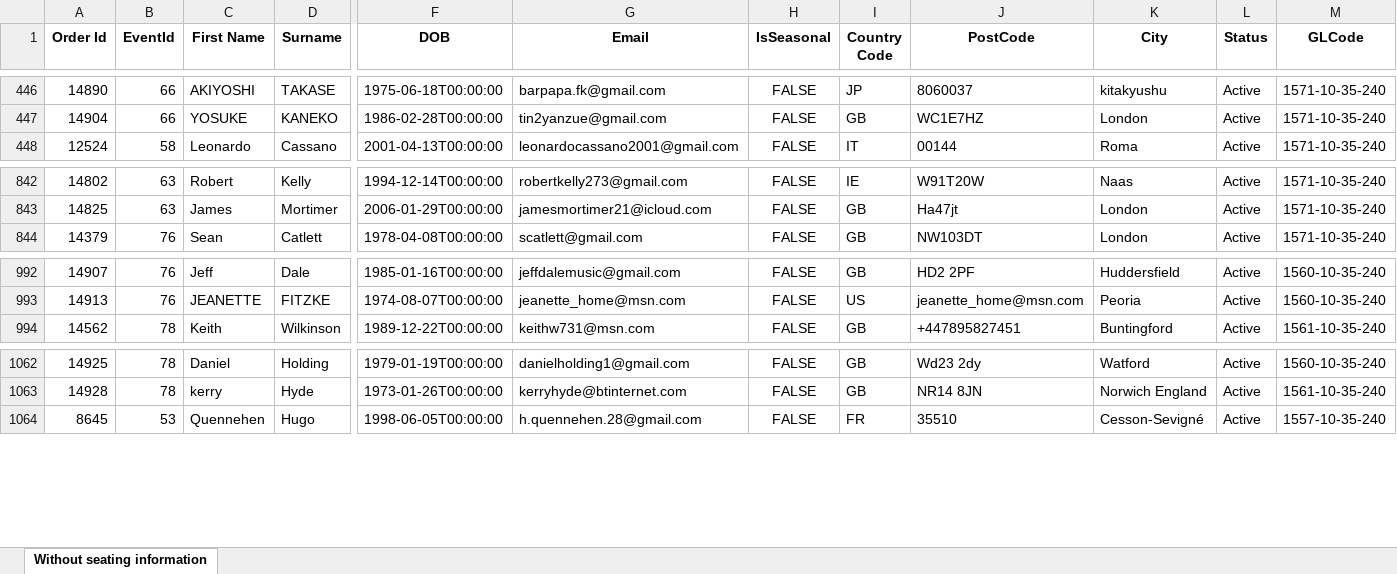
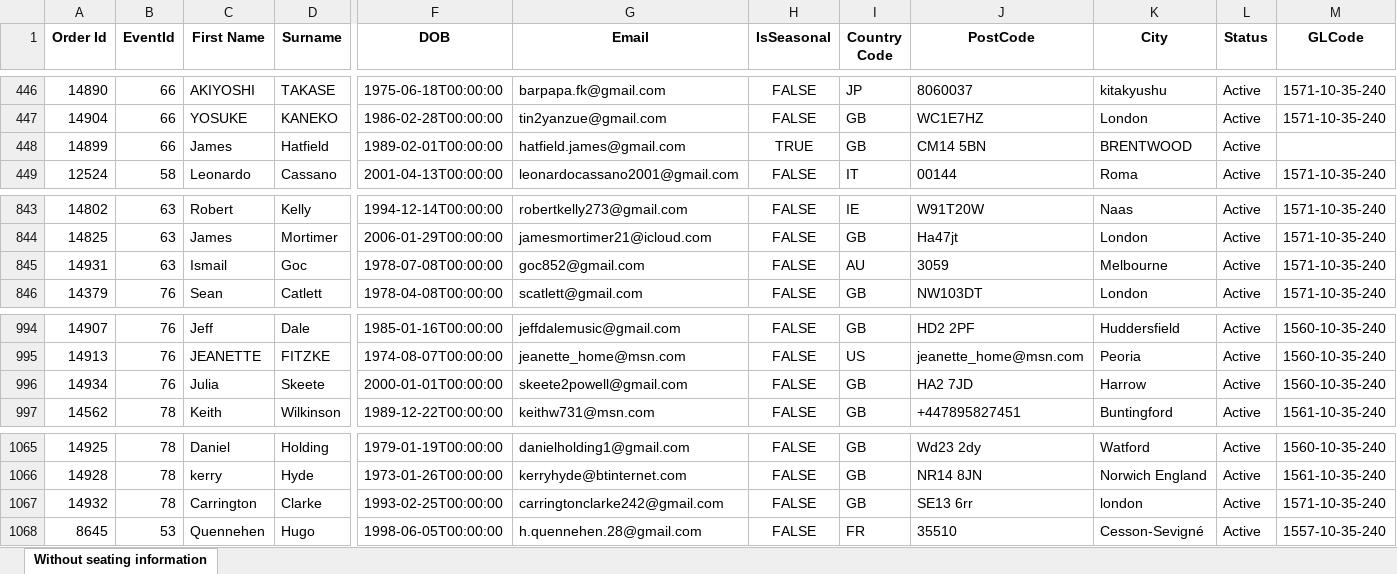
Before and after one commit to AFC-Venue-Premium-Sales/afc-streamlit-apps, an Excel workbook: filtered_hosp_data2.xlsx, sheet Without seating information, drawn as a sheet; only a part is shown, gaps mark what is left out; values as stored, in another font and other column widths than the file's, no borders; rows hold the shown columns only; the diff names each change by its address in the sheet, - before the commit and + after, or states it on an @@ line.

```diff
--- a/filtered_hosp_data2.xlsx (sheet Without seating information)
+++ b/filtered_hosp_data2.xlsx (sheet Without seating information)
+row 448: 14899 | 66 | James | Hatfield | 1989-02-01T00:00:00 | hatfield.james@gmail.com | TRUE | GB | CM14 5BN | BRENTWOOD | Active
+row 845: 14931 | 63 | Ismail | Goc | 1978-07-08T00:00:00 | goc852@gmail.com | FALSE | AU | 3059 | Melbourne | Active | 1571-10-35-240
+row 996: 14934 | 76 | Julia | Skeete | 2000-01-01T00:00:00 | skeete2powell@gmail.com | FALSE | GB | HA2 7JD | Harrow | Active | 1560-10-35-240
+row 1067: 14932 | 78 | Carrington | Clarke | 1993-02-25T00:00:00 | carringtonclarke242@gmail.com | FALSE | GB | SE13 6rr | london | Active | 1571-10-35-240
```
Also changed, not shown: 3 other files.
